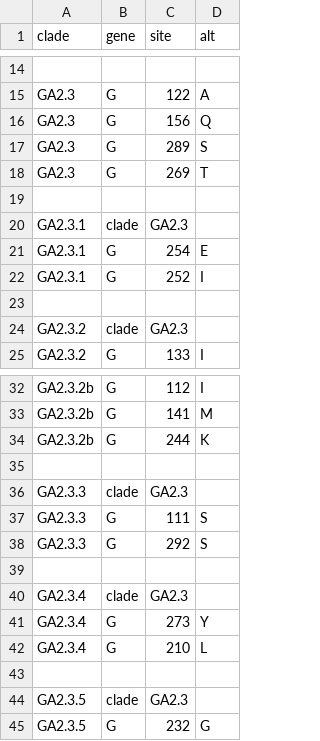
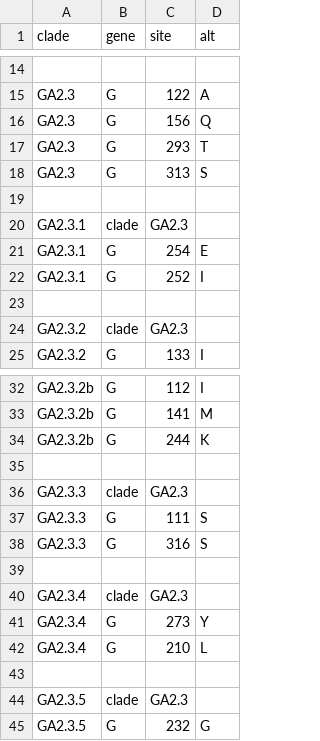
Before and after one commit to nextstrain/rsv, a TSV file: config/clades_G_a.tsv, drawn as a sheet; only a part is shown, gaps mark what is left out; removed rows and columns are numbered as before the commit, all else as after; the diff names each change by its address in the sheet, - before the commit and + after, or states it on an @@ line.

Commit message:
update legacy clade definition to new reference sequences

```diff
--- a/config/clades_G_a.tsv
+++ b/config/clades_G_a.tsv
-row 17: GA2.3 | G | 289 | S
-C17 (site): 269
+C17 (site): 293
+row 18: GA2.3 | G | 313 | S
-C38 (site): 292
+C38 (site): 316
```
Also changed, not shown: config/clades_G_b.tsv.
